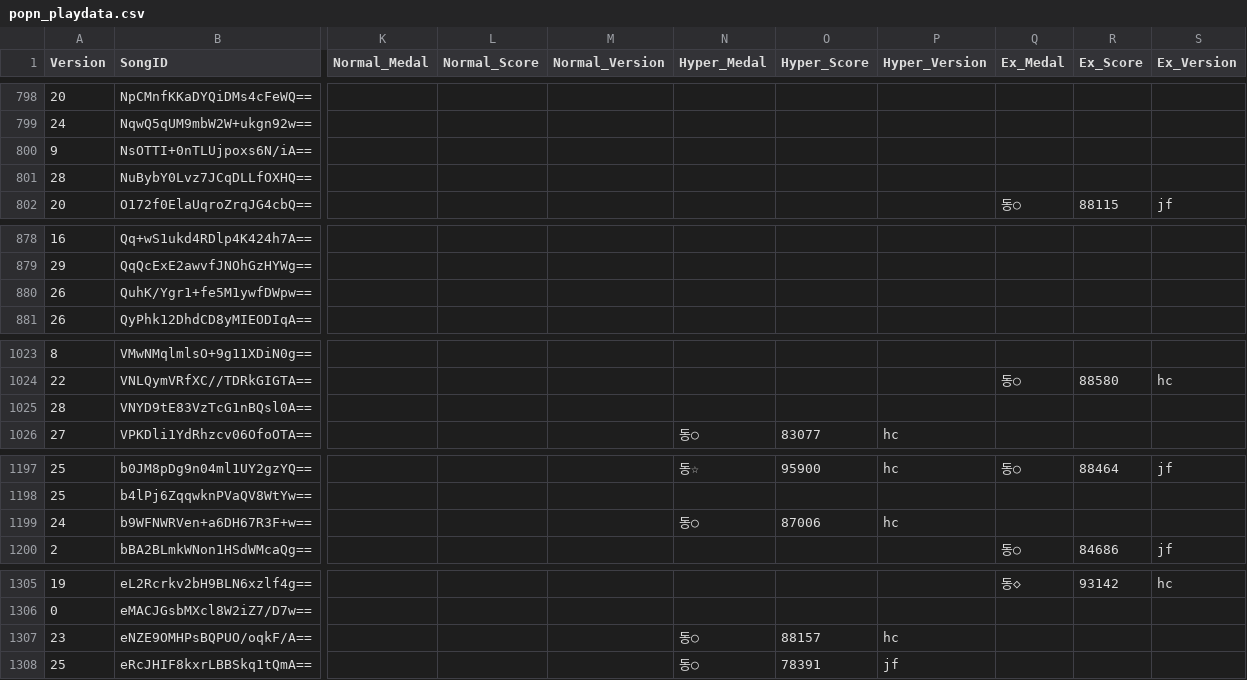
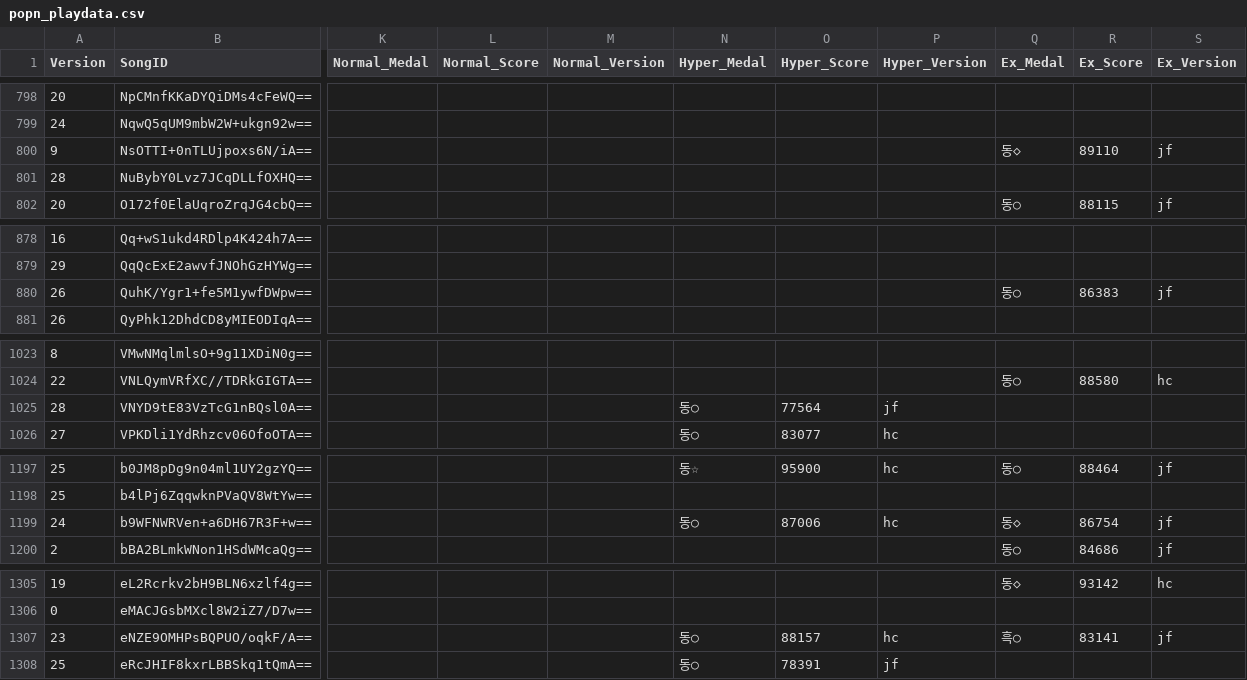
Before and after one commit to betapa/popn_total, a CSV file: popn_score_scraper/popn_playdata.csv, drawn as a sheet; only a part is shown, gaps mark what is left out; the diff covers the shown part only; the diff names each change by its address in the sheet, - before the commit and + after, or states it on an @@ line.

```diff
--- a/popn_score_scraper/popn_playdata.csv
+++ b/popn_score_scraper/popn_playdata.csv
-Q800 (Ex_Medal): (empty)
+Q800 (Ex_Medal): 동◇
-R800 (Ex_Score): (empty)
+R800 (Ex_Score): 89110
-S800 (Ex_Version): (empty)
+S800 (Ex_Version): jf
-Q880 (Ex_Medal): (empty)
+Q880 (Ex_Medal): 동○
-R880 (Ex_Score): (empty)
+R880 (Ex_Score): 86383
-S880 (Ex_Version): (empty)
+S880 (Ex_Version): jf
-N1025 (Hyper_Medal): (empty)
+N1025 (Hyper_Medal): 동○
-O1025 (Hyper_Score): (empty)
+O1025 (Hyper_Score): 77564
-P1025 (Hyper_Version): (empty)
+P1025 (Hyper_Version): jf
-Q1199 (Ex_Medal): (empty)
+Q1199 (Ex_Medal): 동◇
-R1199 (Ex_Score): (empty)
+R1199 (Ex_Score): 86754
-S1199 (Ex_Version): (empty)
+S1199 (Ex_Version): jf
-Q1307 (Ex_Medal): (empty)
+Q1307 (Ex_Medal): 흑○
-R1307 (Ex_Score): (empty)
+R1307 (Ex_Score): 83141
-S1307 (Ex_Version): (empty)
+S1307 (Ex_Version): jf
```
Also changed, not shown: 68 edited cells elsewhere in this file.
